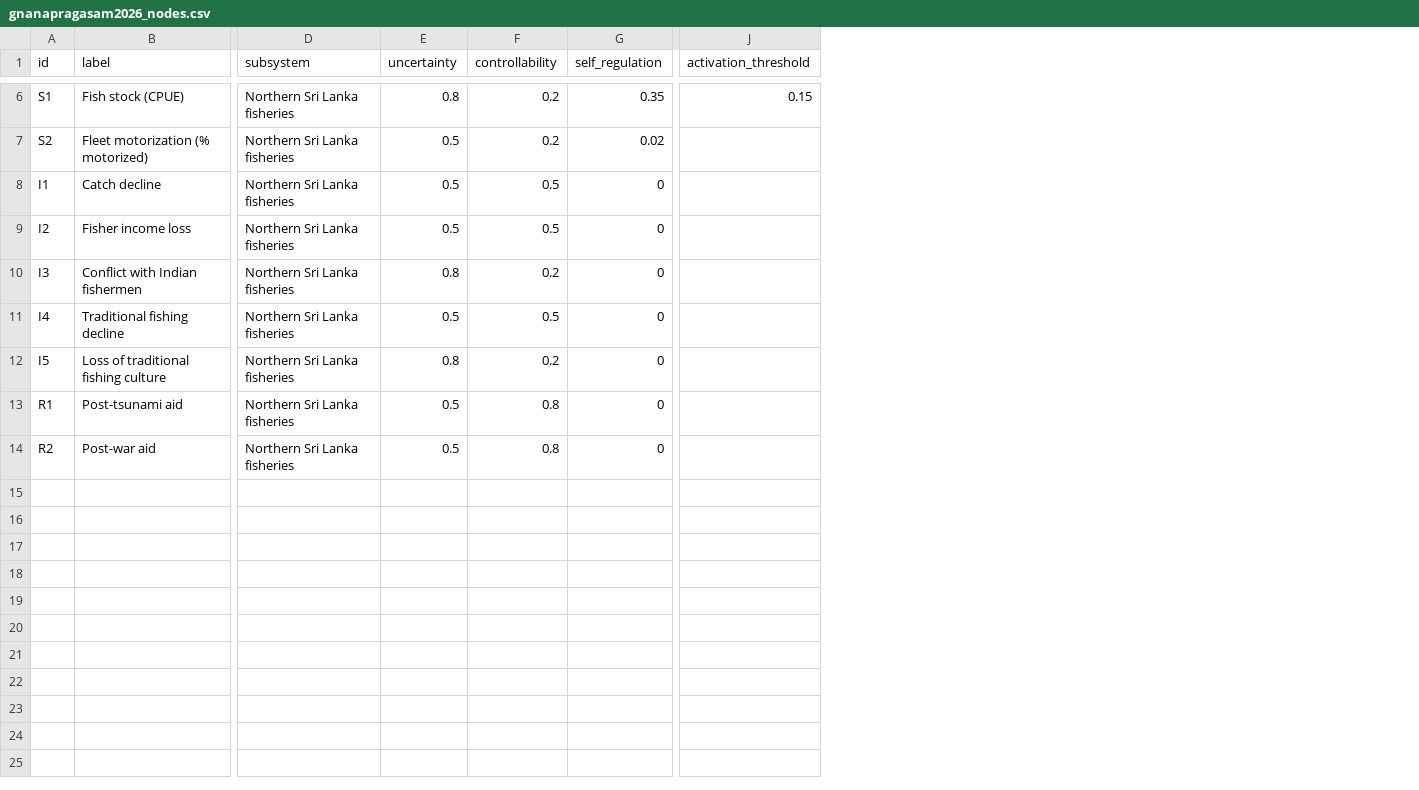
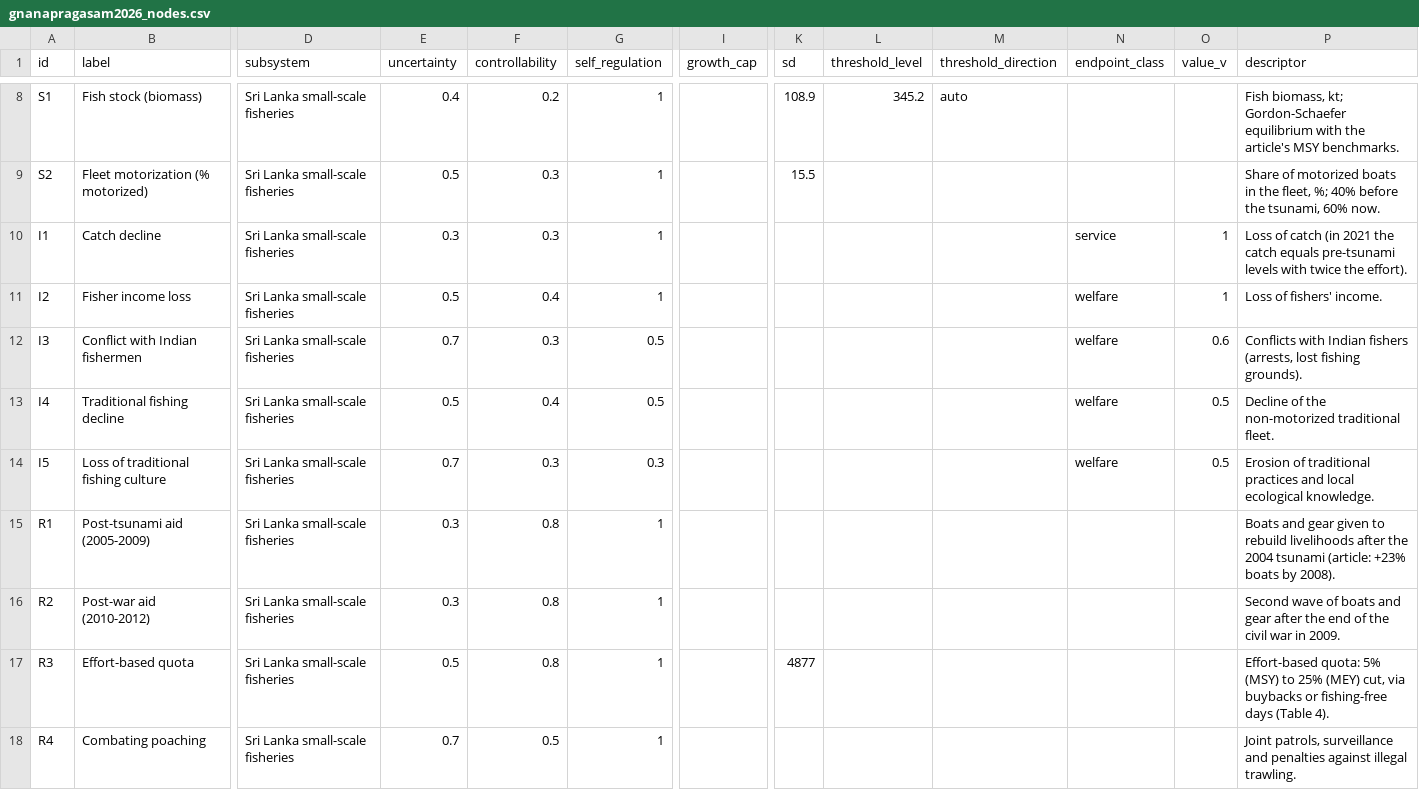
Before and after one commit to gfonseca-unifesp/iDPSIR, a CSV file: data/gnanapragasam2026_nodes.csv, drawn as a sheet; only a part is shown, gaps mark what is left out; removed rows and columns are numbered as before the commit, all else as after; rows hold the shown columns only; the diff covers the shown part only; the diff names each change by its address in the sheet, - before the commit and + after, or states it on an @@ line.

```diff
--- a/data/gnanapragasam2026_nodes.csv
+++ b/data/gnanapragasam2026_nodes.csv
+column I (growth_cap), empty
-column J (activation_threshold), row 6: 0.15
+column K (sd), rows 8-9: 108.9 | 15.5
+column L (threshold_level), row 8: 345.2
+column M (threshold_direction), row 8: auto
+column N (endpoint_class), rows 10-14: service | welfare | welfare | welfare | welfare
+column O (value_v), rows 10-14: 1 | 1 | 0.6 | 0.5 | 0.5
+column P (descriptor), rows 8-16: Fish biomass, kt; Gordon-Schaefer equilibrium with the article's MSY benchmarks. | Share of motorized boats in the fleet, %; 40% before the tsunami, 60% now. | Loss of catch (in 2021 the catch equals pre-tsunami levels with twice the effort). | Loss of fishers' income. | Conflicts with Indian fishers (arrests, lost fishing grounds). | Decline of the non-motorized traditional fleet. | Erosion of traditional practices and local ecological knowledge. | Boats and gear given to rebuild livelihoods after the 2004 tsunami (article: +23% boats by 2008). | Second wave of boats and gear after the end of the civil war in 2009.
-B8 (label): Fish stock (CPUE)
+B8 (label): Fish stock (biomass)
-D8:D16 (subsystem): Northern Sri Lanka fisheries
+D8:D16 (subsystem): Sri Lanka small-scale fisheries
-E8 (uncertainty): 0.8
+E8 (uncertainty): 0.4
-G8 (self_regulation): 0.35
+G8 (self_regulation): 1
-F9 (controllability): 0.2
+F9 (controllability): 0.3
-G9 (self_regulation): 0.02
+G9 (self_regulation): 1
-E10 (uncertainty): 0.5
+E10 (uncertainty): 0.3
-F10 (controllability): 0.5
+F10 (controllability): 0.3
-G10:G11 (self_regulation): 0
+G10:G11 (self_regulation): 1
-F11 (controllability): 0.5
+F11 (controllability): 0.4
-E12 (uncertainty): 0.8
+E12 (uncertainty): 0.7
-F12 (controllability): 0.2
+F12 (controllability): 0.3
-G12:G13 (self_regulation): 0
+G12:G13 (self_regulation): 0.5
-F13 (controllability): 0.5
+F13 (controllability): 0.4
-E14 (uncertainty): 0.8
+E14 (uncertainty): 0.7
-F14 (controllability): 0.2
+F14 (controllability): 0.3
-G14 (self_regulation): 0
+G14 (self_regulation): 0.3
-B15 (label): Post-tsunami aid
+B15 (label): Post-tsunami aid (2005-2009)
-E15:E16 (uncertainty): 0.5
+E15:E16 (uncertainty): 0.3
-G15:G16 (self_regulation): 0
+G15:G16 (self_regulation): 1
-B16 (label): Post-war aid
+B16 (label): Post-war aid (2010-2012)
+row 17: R3 | Effort-based quota | Sri Lanka small-scale fisheries | 0.5 | 0.8 | 1 |  | 4877 |  |  |  |  | Effort-based quota: 5% (MSY) to 25% (MEY) cut, via buybacks or fishing-free days (Table 4).
+row 18: R4 | Combating poaching | Sri Lanka small-scale fisheries | 0.7 | 0.5 | 1 |  |  |  |  |  |  | Joint patrols, surveillance and penalties against illegal trawling.
```
Also changed, not shown: 2 added rows and 28 edited cells elsewhere in this file, data/gnanapragasam2026_edges.csv, 23 other files.
